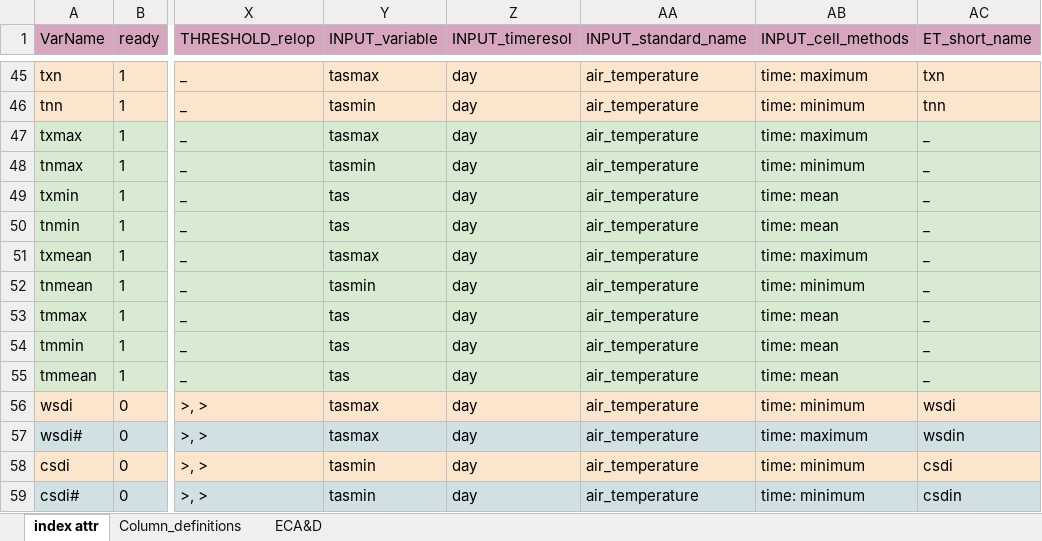
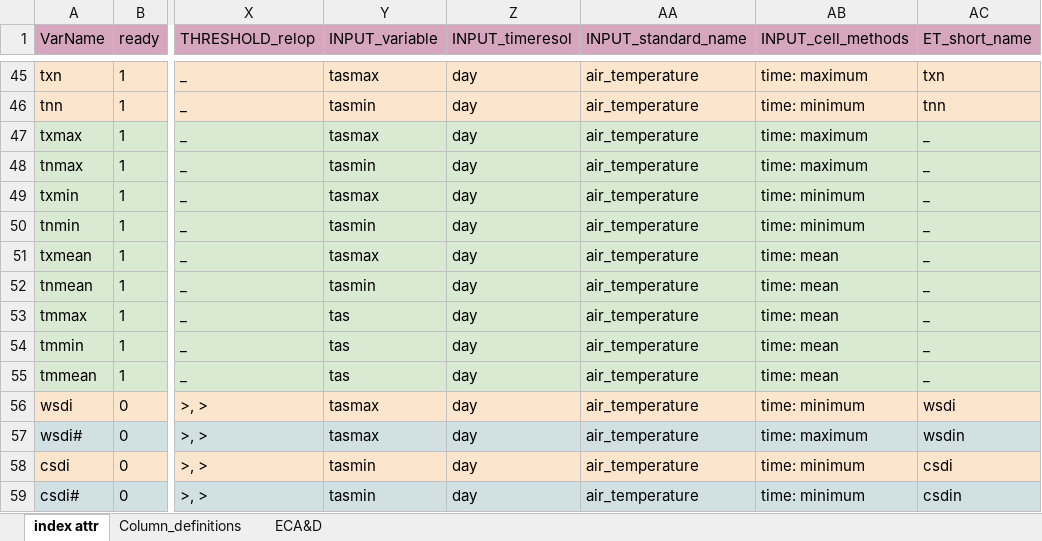
Before and after one commit to clix-meta/clix-meta, an Excel workbook: climate_indices_CV21.xlsx, sheet index attr, drawn as a sheet; only a part is shown, gaps mark what is left out; values as stored, in another font and other column widths than the file's, no borders; charts and pictures not drawn; the diff names each change by its address in the sheet, - before the commit and + after, or states it on an @@ line.

Commit message:
corrected input variable and stats function for {tx|tn|tm}{min|max|mean}

```diff
--- a/climate_indices_CV21.xlsx (sheet index attr)
+++ b/climate_indices_CV21.xlsx (sheet index attr)
-AB48 (INPUT_cell_methods): time: minimum
+AB48 (INPUT_cell_methods): time: maximum
-Y49 (INPUT_variable): tas
+Y49 (INPUT_variable): tasmax
-AB49:AB50 (INPUT_cell_methods): time: mean
+AB49:AB50 (INPUT_cell_methods): time: minimum
-Y50 (INPUT_variable): tas
+Y50 (INPUT_variable): tasmin
-AB51 (INPUT_cell_methods): time: maximum
+AB51 (INPUT_cell_methods): time: mean
-AB52 (INPUT_cell_methods): time: minimum
+AB52 (INPUT_cell_methods): time: mean
```
Also changed, not shown: 5 other files.
